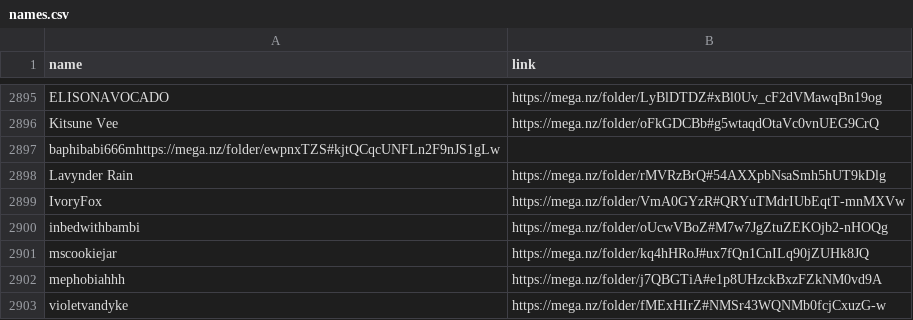
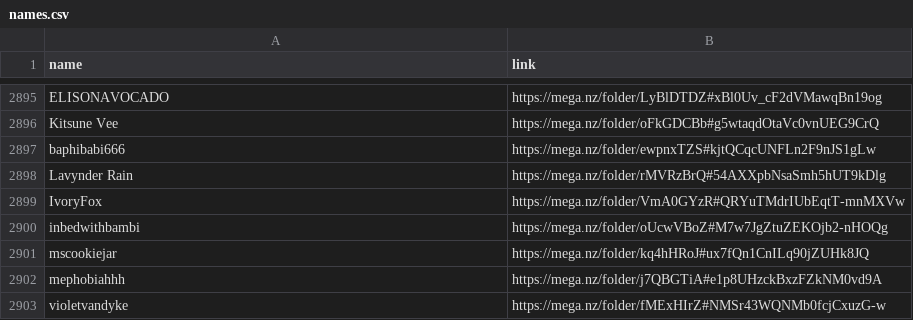
Before and after one commit to frostleakz/names, a CSV file: names.csv, drawn as a sheet; only a part is shown, gaps mark what is left out; removed rows and columns are numbered as before the commit, all else as after; the diff names each change by its address in the sheet, - before the commit and + after, or states it on an @@ line.

Commit message:
Update names.csv

```diff
--- a/names.csv
+++ b/names.csv
-row 2897: baphibabi666mhttps://mega.nz/folder/ewpnxTZS#kjtQCqcUNFLn2F9nJS1gLw
+row 2897: baphibabi666 | https://mega.nz/folder/ewpnxTZS#kjtQCqcUNFLn2F9nJS1gLw
```
